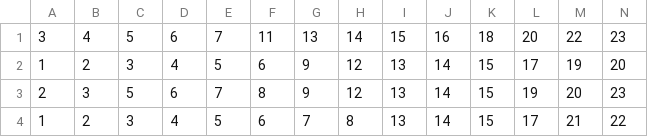
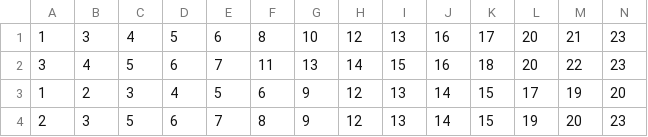
Before and after one commit to BotLotofacil/lotofacil-bot-2, a CSV file: data/history.csv, drawn as a sheet; only a part is shown; the shorter side is filled out with more unchanged rows; rows hold the shown columns only; the diff names each change by its address in the sheet, - before the commit and + after, or states it on an @@ line.

Commit message:
Update history.csv
3514-16/10/2025

```diff
--- a/data/history.csv
+++ b/data/history.csv
+row 1: 1 | 3 | 4 | 5 | 6 | 8 | 10 | 12 | 13 | 16 | 17 | 20 | 21 | 23
```
